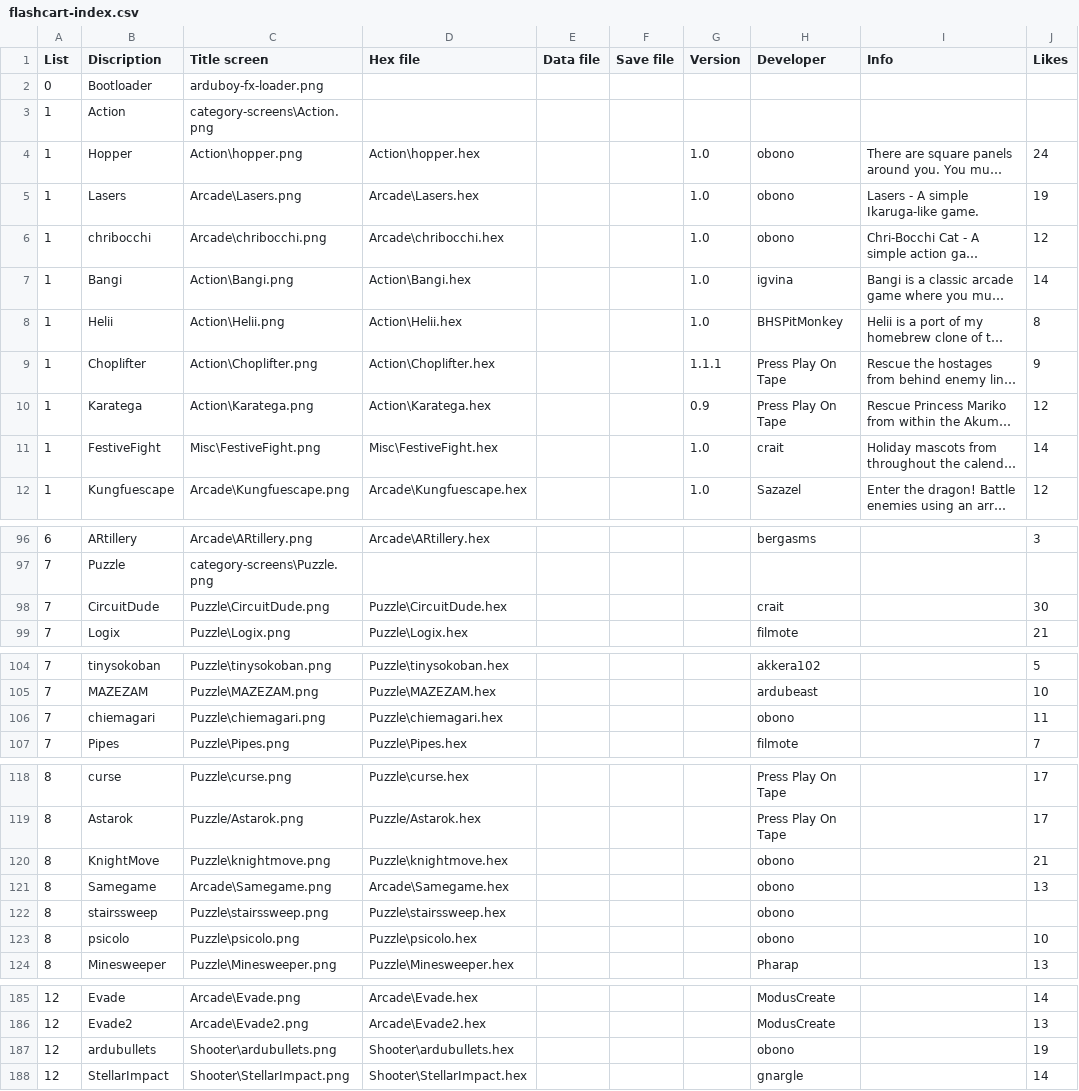
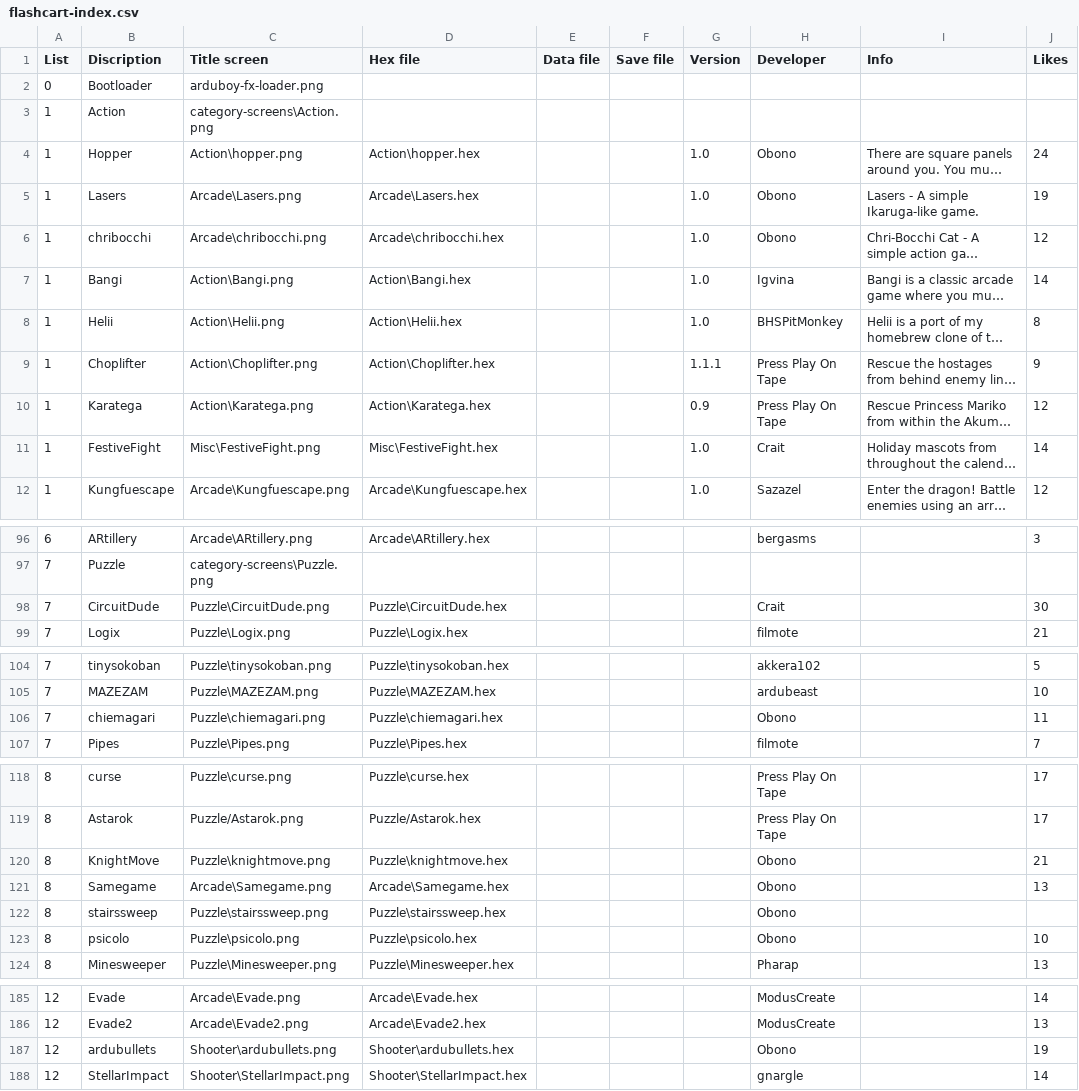
Before and after one commit to filmote/CartBuilder, a CSV file: flashcart-index.csv, drawn as a sheet; only a part is shown, gaps mark what is left out; long unchanged cells end in …; the diff covers the shown part only; the diff names each change by its address in the sheet, - before the commit and + after, or states it on an @@ line.

```diff
--- a/flashcart-index.csv
+++ b/flashcart-index.csv
-H4:H6 (Developer): obono
+H4:H6 (Developer): Obono
-H7 (Developer): igvina
+H7 (Developer): Igvina
-H11 (Developer): crait
+H11 (Developer): Crait
-H98 (Developer): crait
+H98 (Developer): Crait
-H106 (Developer): obono
+H106 (Developer): Obono
-H120:H123 (Developer): obono
+H120:H123 (Developer): Obono
-H187 (Developer): obono
+H187 (Developer): Obono
```
Also changed, not shown: 100 edited cells elsewhere in this file, 14 other files.
